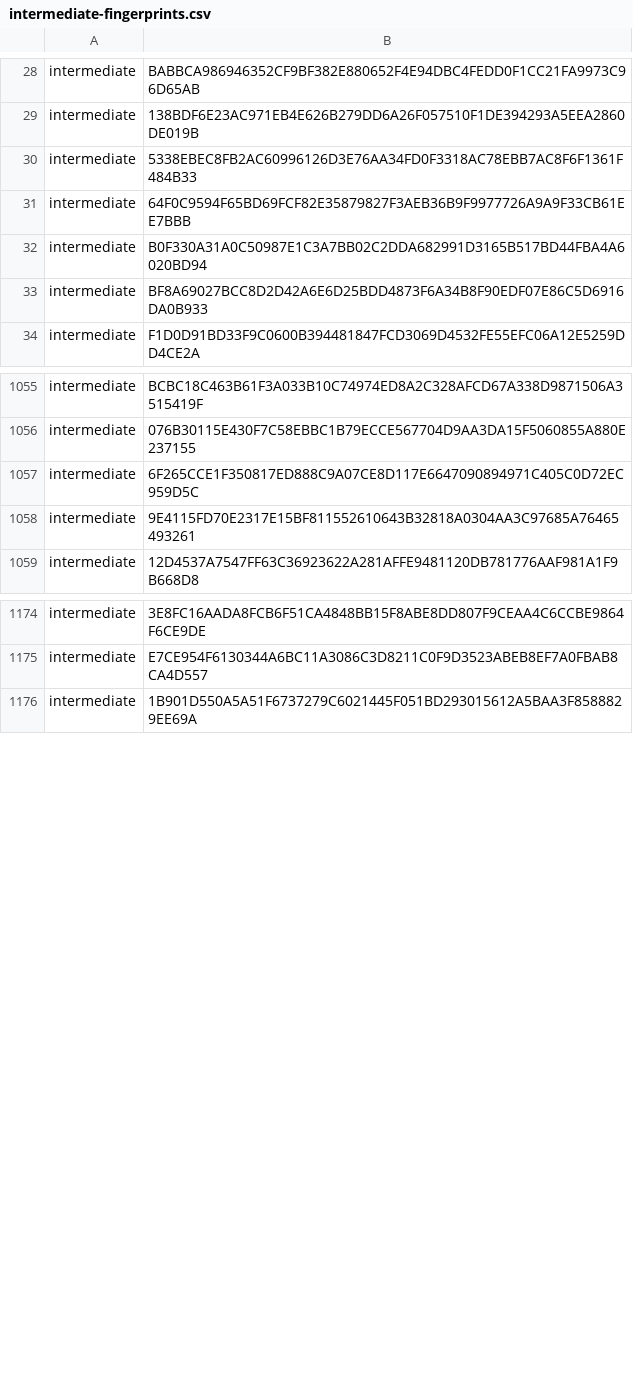
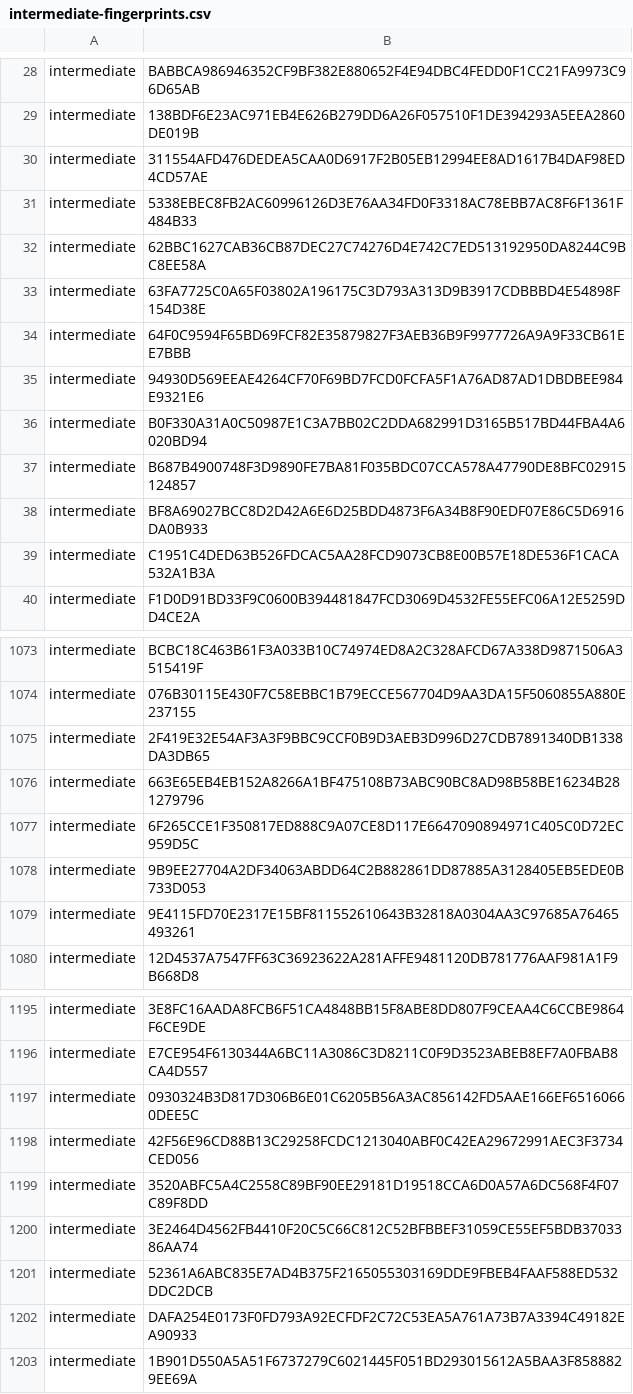
Before and after one commit to PaloAltoNetworks/pan-chainguard-content, a CSV file: latest-certs/intermediate-fingerprints.csv, drawn as a sheet; only a part is shown, gaps mark what is left out; the diff covers the shown part only; the diff names each change by its address in the sheet, - before the commit and + after, or states it on an @@ line.

```diff
--- a/latest-certs/intermediate-fingerprints.csv
+++ b/latest-certs/intermediate-fingerprints.csv
+row 30: intermediate | 311554AFD476DEDEA5CAA0D6917F2B05EB12994EE8AD1617B4DAF98ED4CD57AE
+row 32: intermediate | 62BBC1627CAB36CB87DEC27C74276D4E742C7ED513192950DA8244C9BC8EE58A
+row 33: intermediate | 63FA7725C0A65F03802A196175C3D793A313D9B3917CDBBBD4E54898F154D38E
+row 35: intermediate | 94930D569EEAE4264CF70F69BD7FCD0FCFA5F1A76AD87AD1DBDBEE984E9321E6
+row 37: intermediate | B687B4900748F3D9890FE7BA81F035BDC07CCA578A47790DE8BFC02915124857
+row 39: intermediate | C1951C4DED63B526FDCAC5AA28FCD9073CB8E00B57E18DE536F1CACA532A1B3A
+row 1075: intermediate | 2F419E32E54AF3A3F9BBC9CCF0B9D3AEB3D996D27CDB7891340DB1338DA3DB65
+row 1076: intermediate | 663E65EB4EB152A8266A1BF475108B73ABC90BC8AD98B58BE16234B281279796
+row 1078: intermediate | 9B9EE27704A2DF34063ABDD64C2B882861DD87885A3128405EB5EDE0B733D053
+row 1197: intermediate | 0930324B3D817D306B6E01C6205B56A3AC856142FD5AAE166EF65160660DEE5C
+row 1198: intermediate | 42F56E96CD88B13C29258FCDC1213040ABF0C42EA29672991AEC3F3734CED056
+row 1199: intermediate | 3520ABFC5A4C2558C89BF90EE29181D19518CCA6D0A57A6DC568F4F07C89F8DD
+row 1200: intermediate | 3E2464D4562FB4410F20C5C66C812C52BFBBEF31059CE55EF5BDB3703386AA74
+row 1201: intermediate | 52361A6ABC835E7AD4B375F2165055303169DDE9FBEB4FAAF588ED532DDC2DCB
+row 1202: intermediate | DAFA254E0173F0FD793A92ECFDF2C72C53EA5A761A73B7A3394C49182EA90933
```
Also changed, not shown: 12 added rows and 28 moved rows elsewhere in this file, latest-certs/root-fingerprints.csv, 4 other files.
